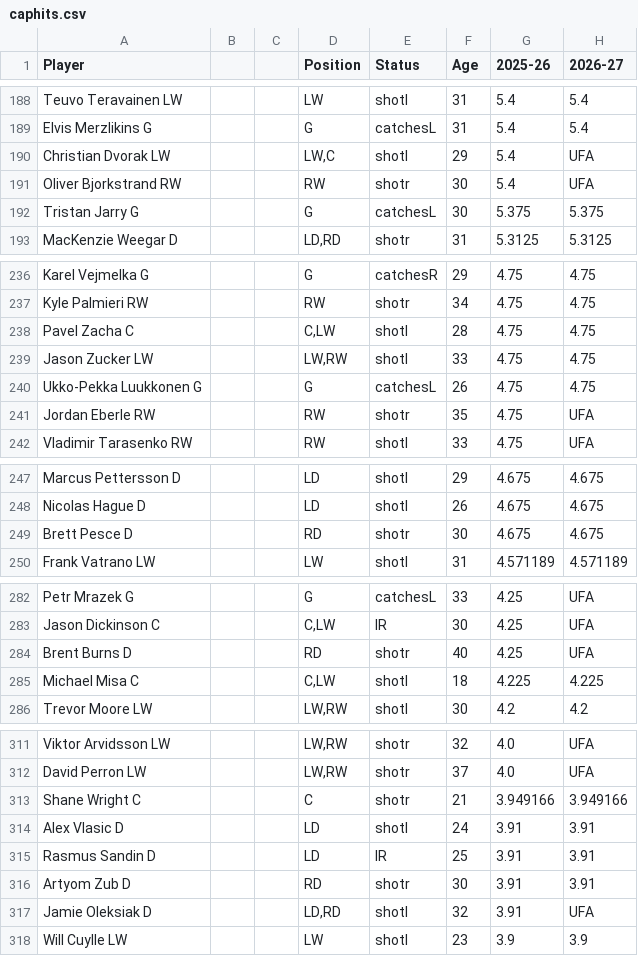
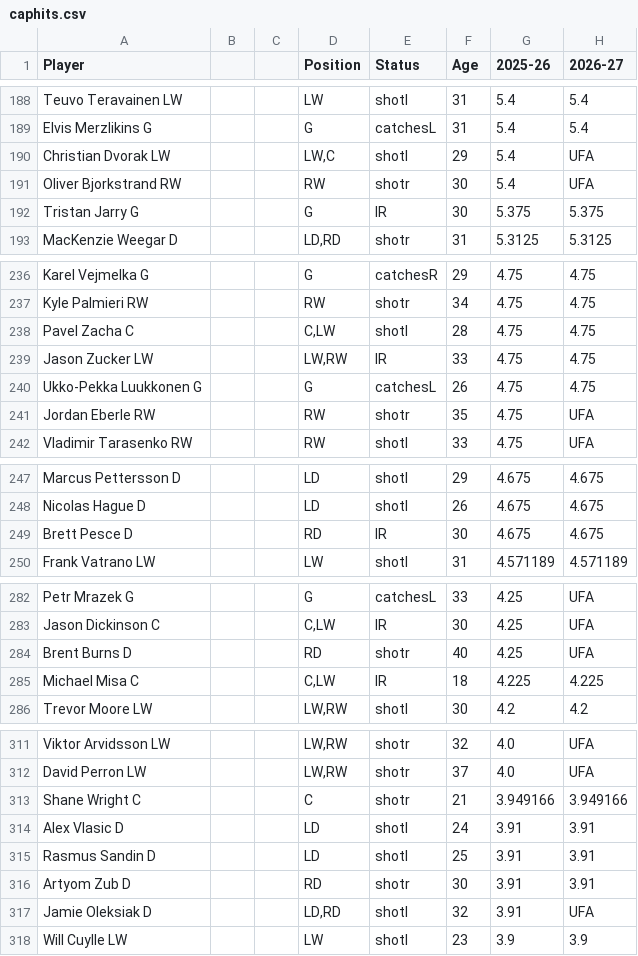
Before and after one commit to kww271/qBneK36JpdQetizHcQM7DMrCSz, a CSV file: caphits.csv, drawn as a sheet; only a part is shown, gaps mark what is left out; the diff covers the shown part only; the diff names each change by its address in the sheet, - before the commit and + after, or states it on an @@ line.

```diff
--- a/caphits.csv
+++ b/caphits.csv
-E192 (Status): catchesL
+E192 (Status): IR
-E239 (Status): shotl
+E239 (Status): IR
-E249 (Status): shotr
+E249 (Status): IR
-E285 (Status): shotl
+E285 (Status): IR
-E315 (Status): IR
+E315 (Status): shotl
```
Also changed, not shown: 33 edited cells elsewhere in this file.
